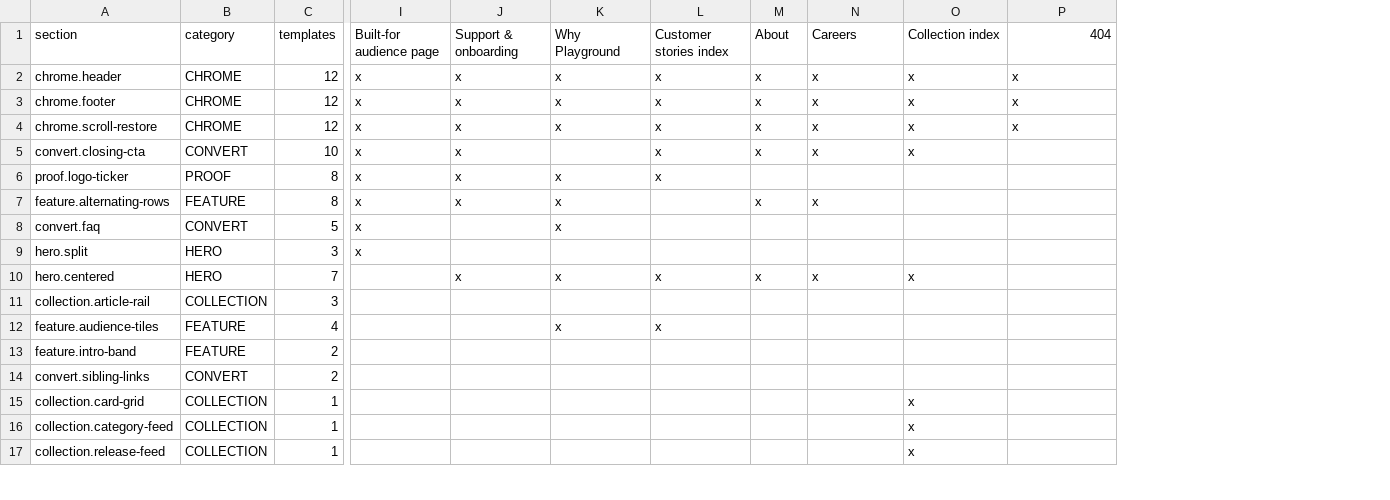
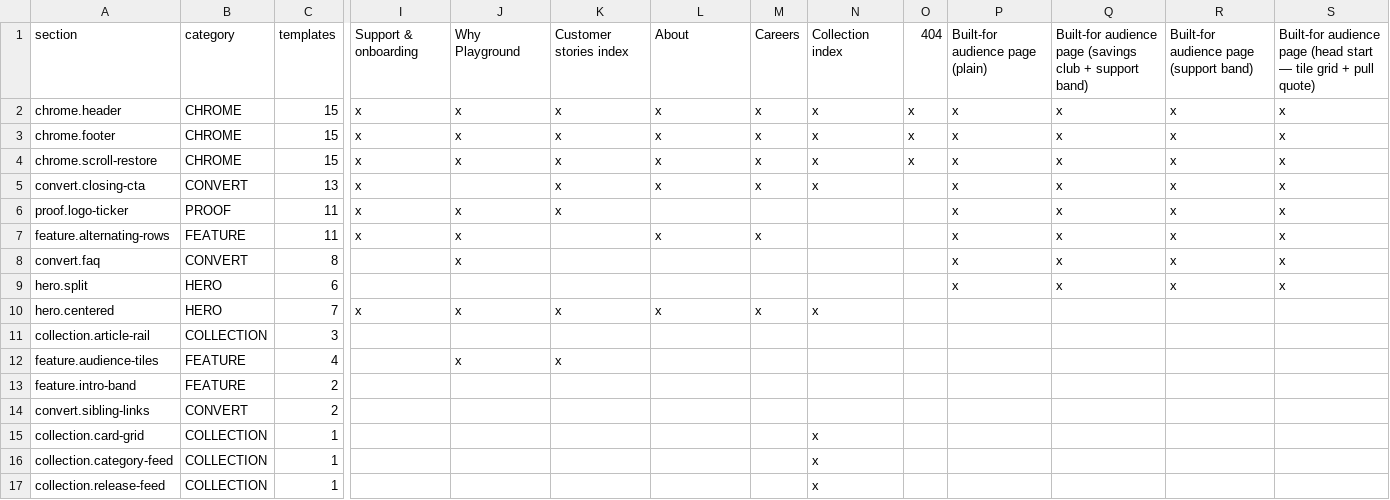
Before and after one commit to Riiyotta/tryplayground, a CSV file: matrix.csv, drawn as a sheet; only a part is shown, gaps mark what is left out; addresses are those after the commit; the diff covers the shown part only; the diff names each change by its address in the sheet, - before the commit and + after, or states it on an @@ line.

```diff
--- a/matrix.csv
+++ b/matrix.csv
+column O, rows 1-4: 404 | x | x | x
+column Q, rows 1-9: Built-for audience page (savings club + support band) | x | x | x | x | x | x | x | x
+column S, rows 1-9: Built-for audience page (head start — tile grid + pull quote) | x | x | x | x | x | x | x | x
-I1: Built-for audience page
+I1: Support & onboarding
-J1: Support & onboarding
+J1: Why Playground
-K1: Why Playground
+K1: Customer stories index
-L1: Customer stories index
+L1: About
-M1: About
+M1: Careers
-N1: Careers
+N1: Collection index
-P1: Collection index
+P1: Built-for audience page (plain)
-R1: 404
+R1: Built-for audience page (support band)
-C2:C4: 12
+C2:C4: 15
-C5: 10
+C5: 13
-J5: x
+J5: (empty)
-K5: (empty)
+K5: x
-R5:R9: (empty)
+R5:R9: x
-C6:C7: 8
+C6:C7: 11
-L6: x
+L6: (empty)
-P6:P9: (empty)
+P6:P9: x
-K7:K8: x
+K7:K8: (empty)
-L7: (empty)
+L7: x
-N7: x
+N7: (empty)
-C8: 5
+C8: 8
-I8:I9: x
+I8:I9: (empty)
-J8: (empty)
+J8: x
-C9: 3
+C9: 6
-I10: (empty)
+I10: x
-P10: x
+P10: (empty)
-J12: (empty)
+J12: x
-L12: x
+L12: (empty)
-N15:N17: (empty)
+N15:N17: x
-P15:P17: x
+P15:P17: (empty)
```
Also changed, not shown: 4 added rows and 16 edited cells elsewhere in this file, 3 other files.
